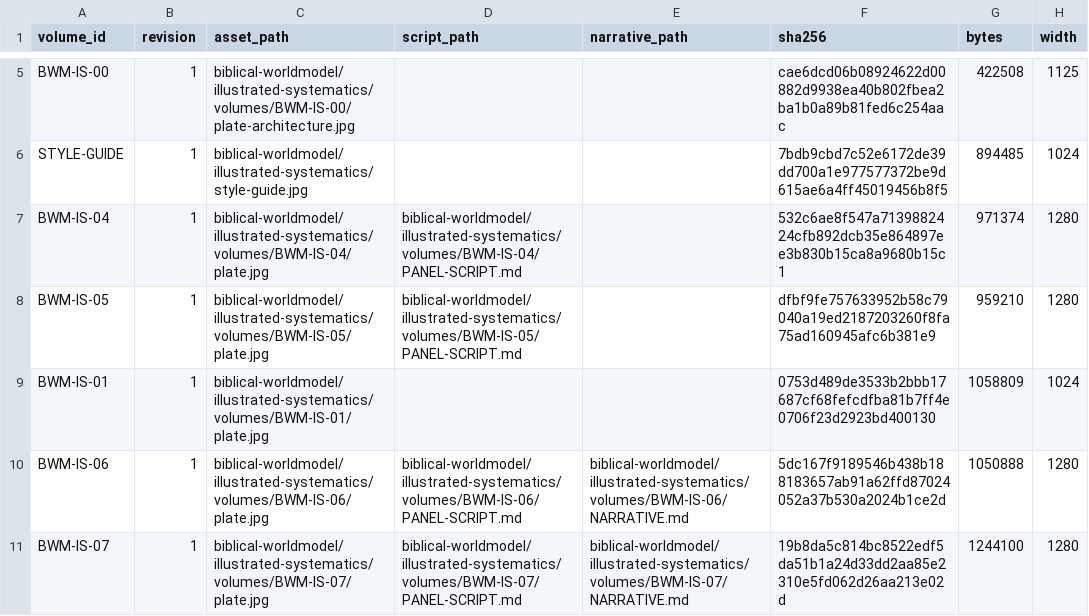
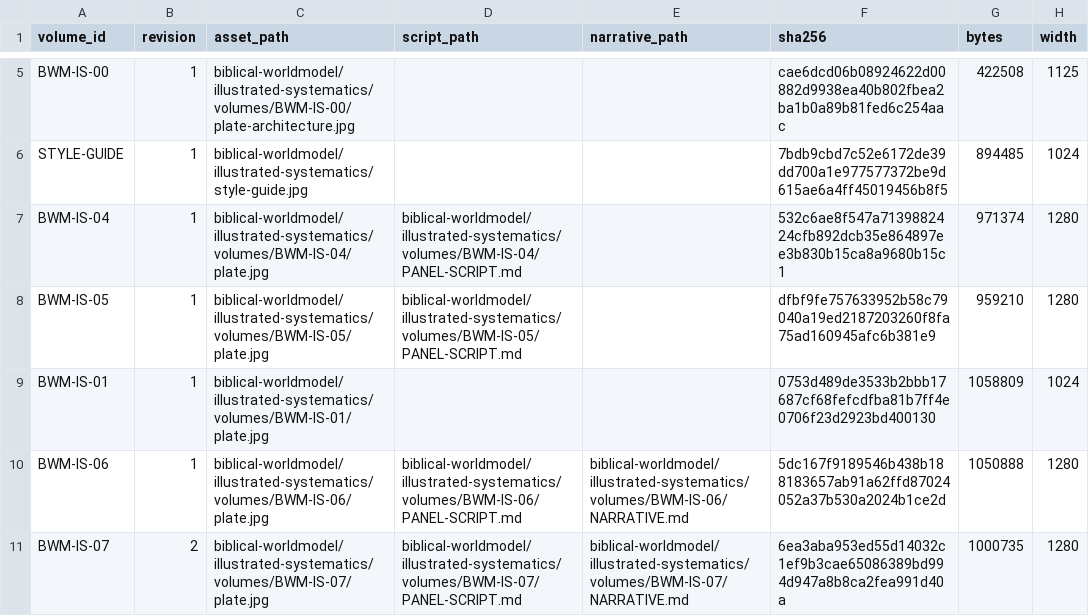
Before and after one commit to jdlongmire/oddxian-apologetics, a CSV file: biblical-worldmodel/illustrated-systematics/ASSET-MANIFEST.csv, drawn as a sheet; only a part is shown, gaps mark what is left out; the diff names each change by its address in the sheet, - before the commit and + after, or states it on an @@ line.

Commit message:
BWM-IS-07 revision 2: regenerate panels 3 and 8 on JD ruling
On JD ruling recorded 2026-11-16 (Decision Queue): the host-resembling figures in body panels 3 and 8 violated the plate standard (host in header and closing panel only). Both scenes were regenerated without the host features (panel 3: young dark-haired gardener with a spade; panel 8: Adam and Eve in Eden dress at a garden table outdoors) and composited into the scene rectangles only; the speech bubbles are revision 1 native pixels transplanted over the new scenes, and a zone-confined pixel diff verifies no change outside the two rectangles beyond JPEG noise. Full QA-PROCESS element checklist re-run on revision 2: PASS on every element (QA-LOG addendum 8). Manifest, series index, panel script, and transcription updated to revision 2. Draft only: nothing approved, merged, or published.

Human-Curated, AI-Enabled (HCAE)

```diff
--- a/biblical-worldmodel/illustrated-systematics/ASSET-MANIFEST.csv
+++ b/biblical-worldmodel/illustrated-systematics/ASSET-MANIFEST.csv
-B11 (revision): 1
+B11 (revision): 2
-F11 (sha256): 19b8da5c814bc8522edf5da51b1a24d33dd2aa85e2310e5fd062d26aa213e02d
+F11 (sha256): 6ea3aba953ed55d14032c1ef9b3cae65086389bd994d947a8b8ca2fea991d40a
-G11 (bytes): 1244100
+G11 (bytes): 1000735
```
Also changed, not shown: 5 other files.
